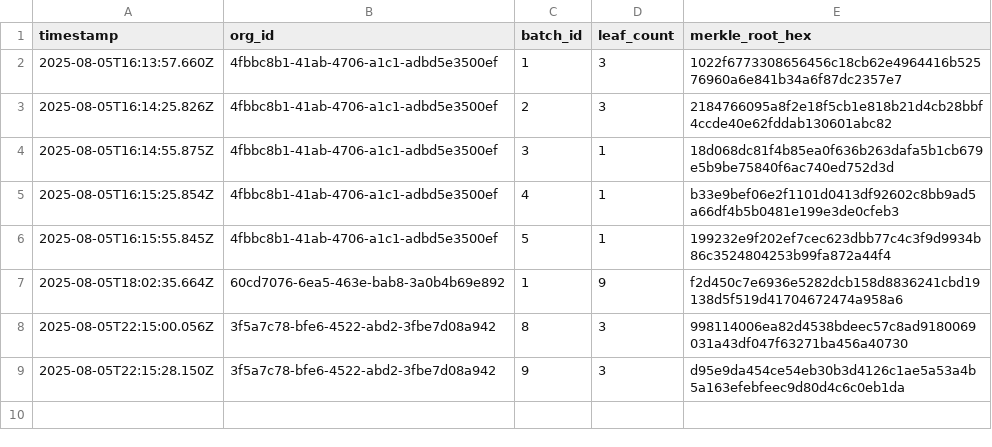
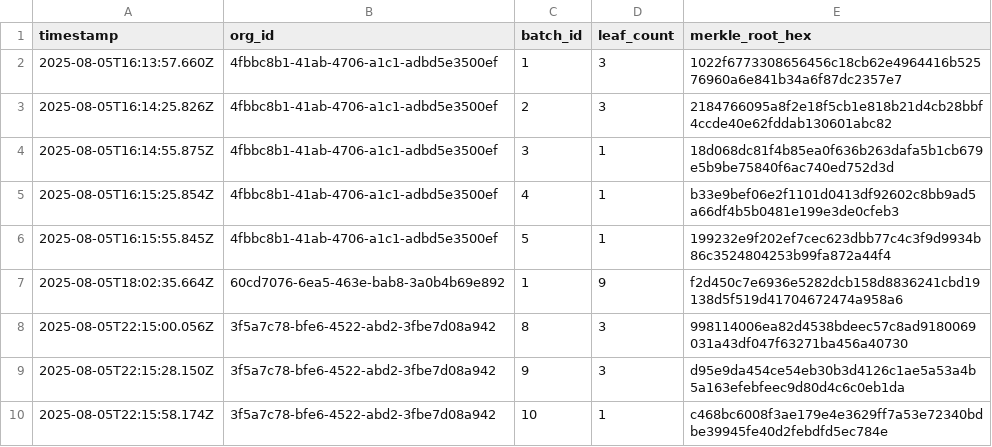
Before and after one commit to traceprompt/open-anchors, a CSV file: 2025-08-05.csv, drawn as a sheet; the diff names each change by its address in the sheet, - before the commit and + after, or states it on an @@ line.

Commit message:
anchor 1 roots (2025-08-05)

```diff
--- a/2025-08-05.csv
+++ b/2025-08-05.csv
+row 10: 2025-08-05T22:15:58.174Z | 3f5a7c78-bfe6-4522-abd2-3fbe7d08a942 | 10 | 1 | c468bc6008f3ae179e4e3629ff7a53e72340bdbe39945fe40d2febdfd5ec784e
```
